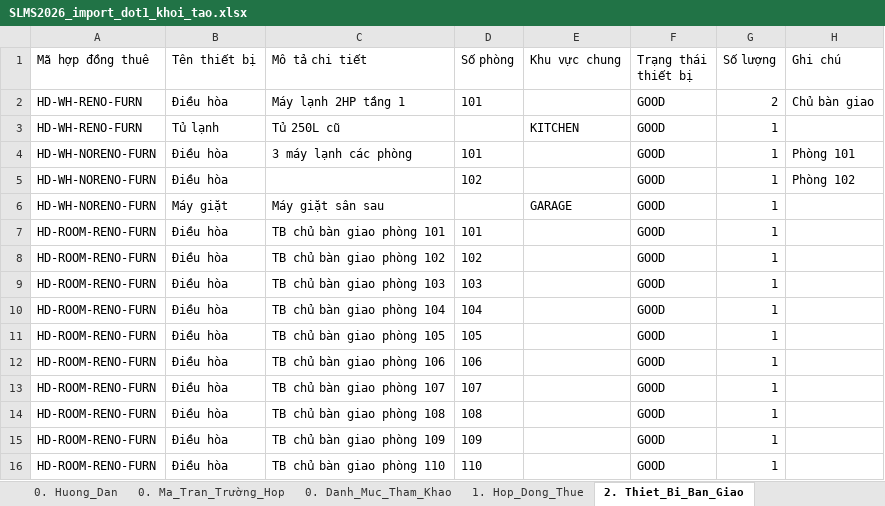
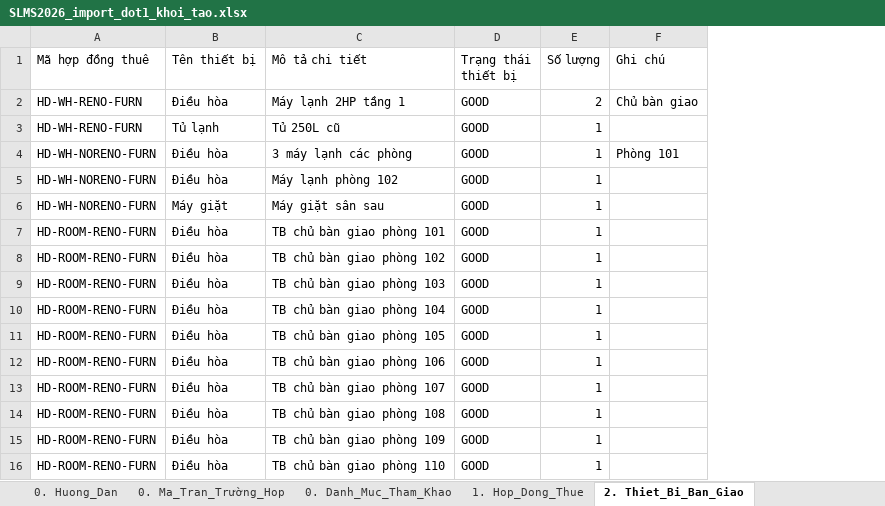
Before and after one commit to gowahskoja113/Sub-leasing-managemant-system, an Excel workbook: docs/SLMS2026_import_dot1_khoi_tao.xlsx, sheet 2. Thiet_Bi_Ban_Giao, drawn as a sheet; values as stored, in another font and other column widths than the file's, no borders; removed rows and columns are numbered as before the commit, all else as after; the diff names each change by its address in the sheet, - before the commit and + after, or states it on an @@ line.

```diff
--- a/docs/SLMS2026_import_dot1_khoi_tao.xlsx (sheet 2. Thiet_Bi_Ban_Giao)
+++ b/docs/SLMS2026_import_dot1_khoi_tao.xlsx (sheet 2. Thiet_Bi_Ban_Giao)
-column D (Số phòng), rows 2-16: 101 |  | 101 | 102 |  | 101 | 102 | 103 | 104 | 105 | 106 | 107 | 108 | 109 | 110
-column E (Khu vực chung), rows 3-6: KITCHEN |  |  | GARAGE
-C5 (Mô tả chi tiết): (empty)
+C5 (Mô tả chi tiết): Máy lạnh phòng 102
-F5 (Ghi chú): Phòng 102
+F5 (Ghi chú): (empty)
```
Also changed, not shown: sheet 0. Huong_Dan, 4 other files.
